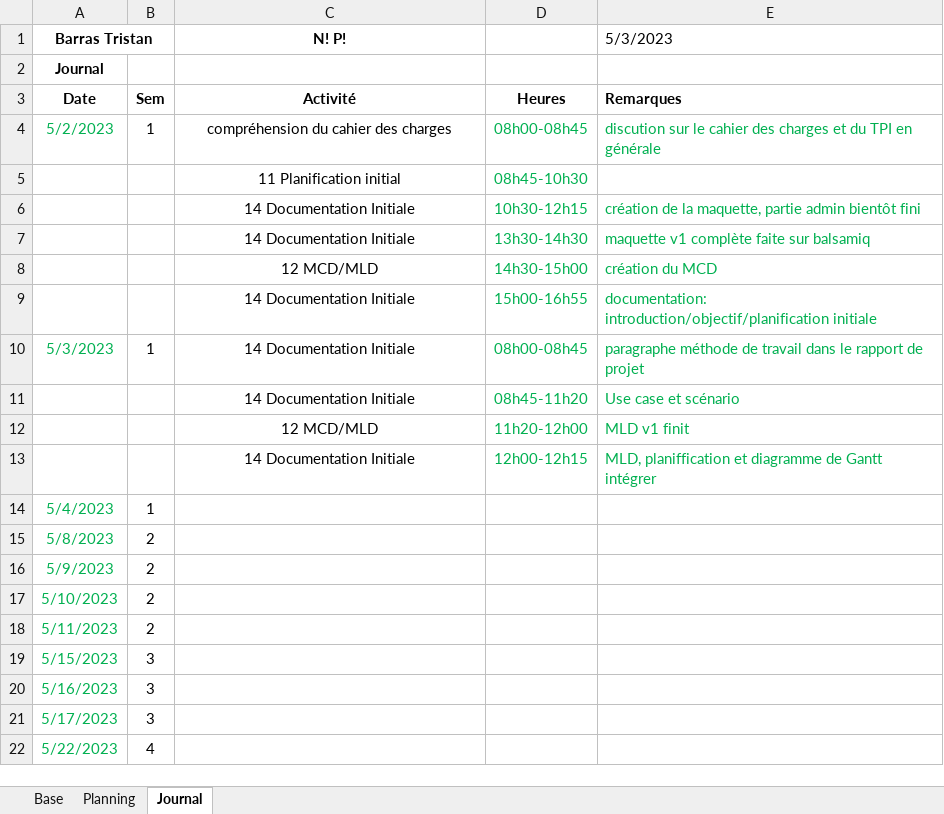
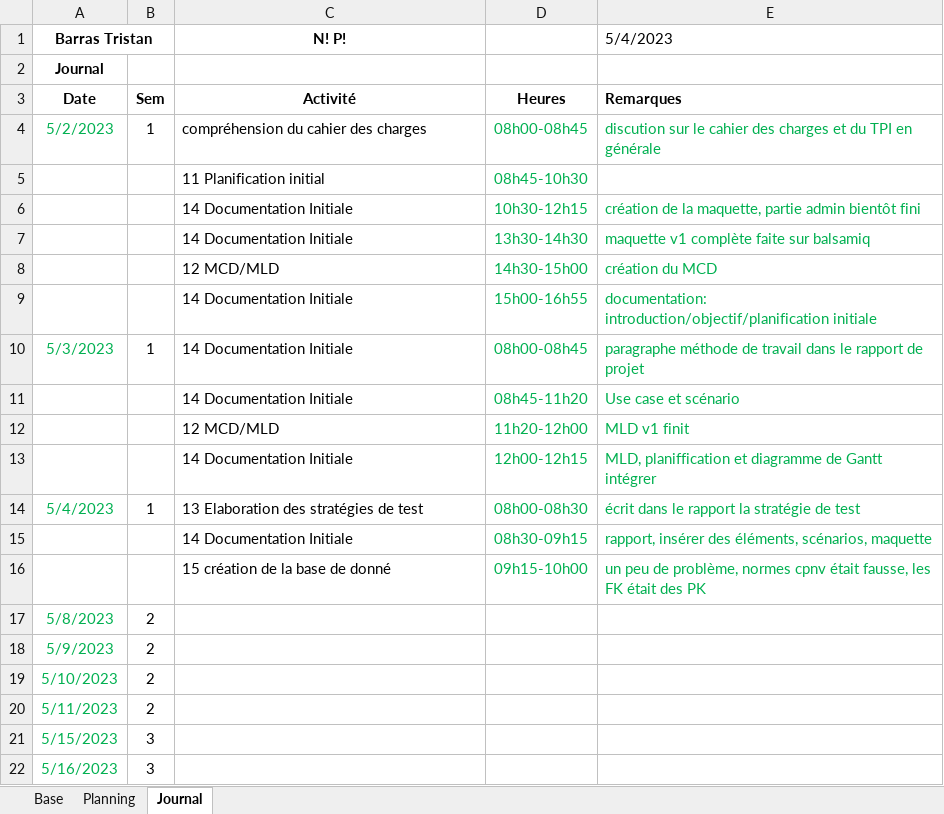
Before and after one commit to Tristan1403/GestionInventaireInformatiqueTPI, an Excel workbook: documentation/planificationInitial.xlsm, sheet Journal, drawn as a sheet; only a part is shown; the shorter side is filled out with more unchanged rows; values as stored, in another font and other column widths than the file's, no borders; charts and pictures not drawn; the diff names each change by its address in the sheet, - before the commit and + after, or states it on an @@ line.

Commit message:
création du projet visual

```diff
--- a/documentation/planificationInitial.xlsm (sheet Journal)
+++ b/documentation/planificationInitial.xlsm (sheet Journal)
-E1: 5/3/2023
+E1: 5/4/2023
-C4:C13 alignment: center
+C4:C13 alignment: left
-C14 (N! P!): (empty)
+C14 (N! P!): 13 Elaboration des stratégies de test
-D14: (empty)
+D14: 08h00-08h30
-E14 (5/4/2023): (empty)
+E14 (5/4/2023): écrit dans le rapport la stratégie de test
+row 15:  |  | 14 Documentation Initiale | 08h30-09h15 | rapport, insérer des éléments, scénarios, maquette
+row 16:  |  | 15 création de la base de donné | 09h15-10h00 | un peu de problème, normes cpnv était fausse, les FK était des PK
```
Also changed, not shown: sheet Planning, formulas that keep their value, 43 other files.
